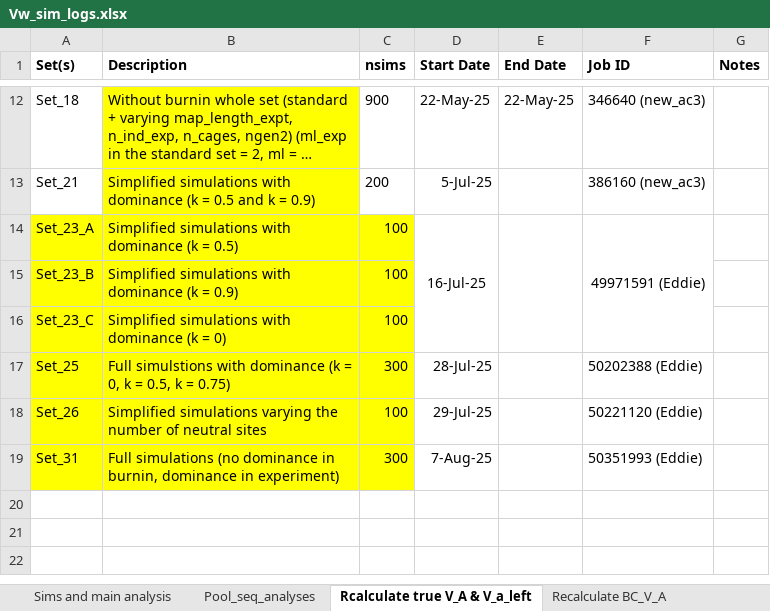
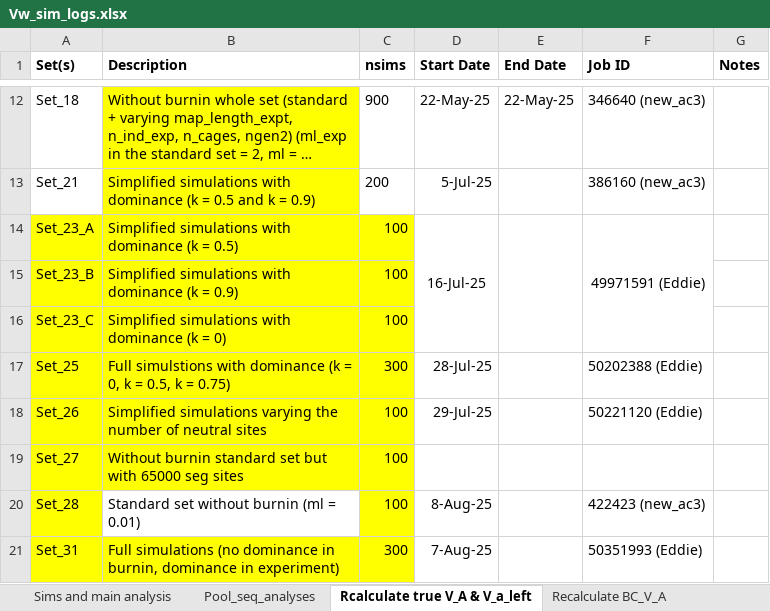
Before and after one commit to manas-ga/Va_simulations, an Excel workbook: 3_logs/Vw_sim_logs.xlsx, sheet Rcalculate true V_A & V_a_left, drawn as a sheet; only a part is shown, gaps mark what is left out; long unchanged cells end in …; values as stored, in another font and other column widths than the file's, no borders; the diff names each change by its address in the sheet, - before the commit and + after, or states it on an @@ line.

```diff
--- a/3_logs/Vw_sim_logs.xlsx (sheet Rcalculate true V_A & V_a_left)
+++ b/3_logs/Vw_sim_logs.xlsx (sheet Rcalculate true V_A & V_a_left)
+row 19: Set_27 | Without burnin standard set but with 65000 seg sites | 100
+row 20: Set_28 | Standard set without burnin (ml = 0.01) | 100 | 8-Aug-25 |  | 422423 (new_ac3)
```
Also changed, not shown: sheet Pool_seq_analyses, sheet Sims and main analysis, 2 other files.
